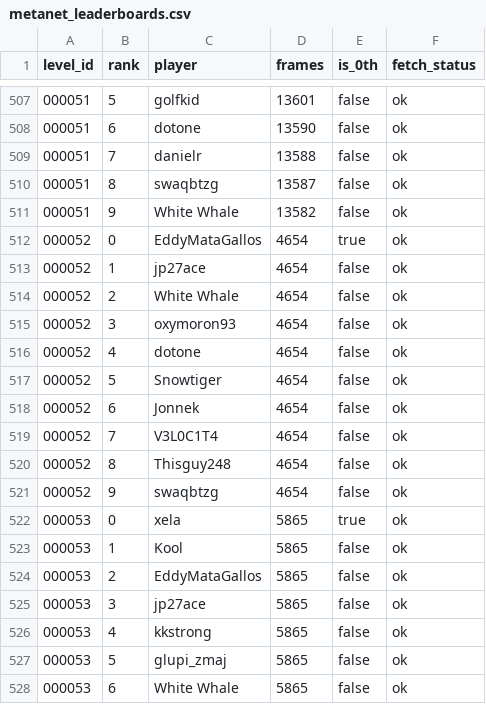
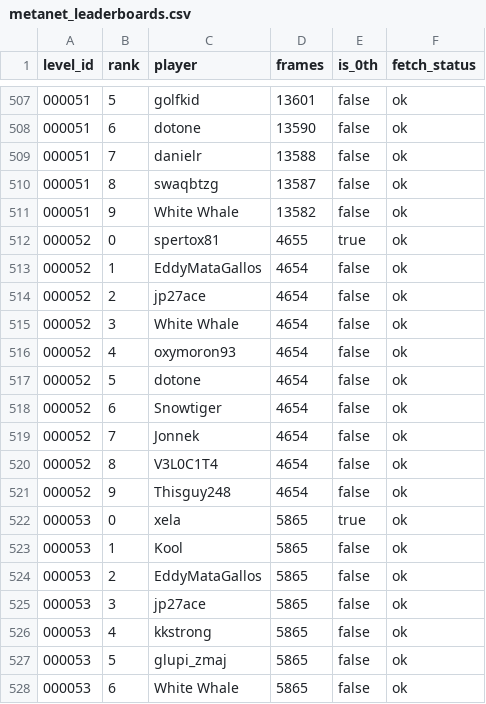
Before and after one commit to cfairNv2/nv2-metanet-records, a CSV file: site/metanet_leaderboards.csv, drawn as a sheet; only a part is shown, gaps mark what is left out; the diff covers the shown part only.

```diff
--- a/site/metanet_leaderboards.csv
+++ b/site/metanet_leaderboards.csv
@@ -511,12 +511,12 @@
 000051,9,White Whale,13582,false,ok
-000052,0,EddyMataGallos,4654,true,ok
-000052,1,jp27ace,4654,false,ok
-000052,2,White Whale,4654,false,ok
-000052,3,oxymoron93,4654,false,ok
-000052,4,dotone,4654,false,ok
-000052,5,Snowtiger,4654,false,ok
-000052,6,Jonnek,4654,false,ok
-000052,7,V3L0C1T4,4654,false,ok
-000052,8,Thisguy248,4654,false,ok
-000052,9,swaqbtzg,4654,false,ok
+000052,0,spertox81,4655,true,ok
+000052,1,EddyMataGallos,4654,false,ok
+000052,2,jp27ace,4654,false,ok
+000052,3,White Whale,4654,false,ok
+000052,4,oxymoron93,4654,false,ok
+000052,5,dotone,4654,false,ok
+000052,6,Snowtiger,4654,false,ok
+000052,7,Jonnek,4654,false,ok
+000052,8,V3L0C1T4,4654,false,ok
+000052,9,Thisguy248,4654,false,ok
 000053,0,xela,5865,true,ok
```
Also changed, not shown: 2 added rows, 2 removed rows and 20 edited cells elsewhere in this file, 3 other files.
